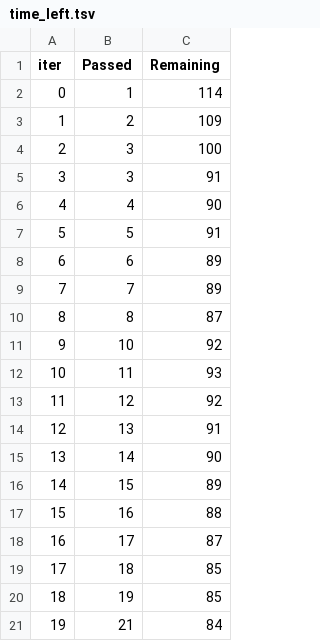
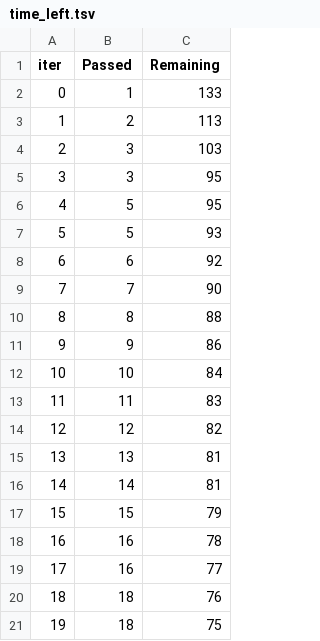
Before and after one commit to prathameshj27/DataScience_Project, a TSV file: catboost_info/time_left.tsv, drawn as a sheet; only a part is shown; the diff covers the shown part only.

```diff
--- a/catboost_info/time_left.tsv
+++ b/catboost_info/time_left.tsv
@@ -1,21 +1,21 @@
 iter	Passed	Remaining
-0	1	114
-1	2	109
-2	3	100
-3	3	91
-4	4	90
-5	5	91
-6	6	89
-7	7	89
-8	8	87
-9	10	92
-10	11	93
-11	12	92
-12	13	91
-13	14	90
-14	15	89
-15	16	88
-16	17	87
-17	18	85
-18	19	85
-19	21	84
+0	1	133
+1	2	113
+2	3	103
+3	3	95
+4	5	95
+5	5	93
+6	6	92
+7	7	90
+8	8	88
+9	9	86
+10	10	84
+11	11	83
+12	12	82
+13	13	81
+14	14	81
+15	15	79
+16	16	78
+17	16	77
+18	18	76
+19	18	75
```
Also changed, not shown: 155 edited cells elsewhere in this file, 34 other files.
